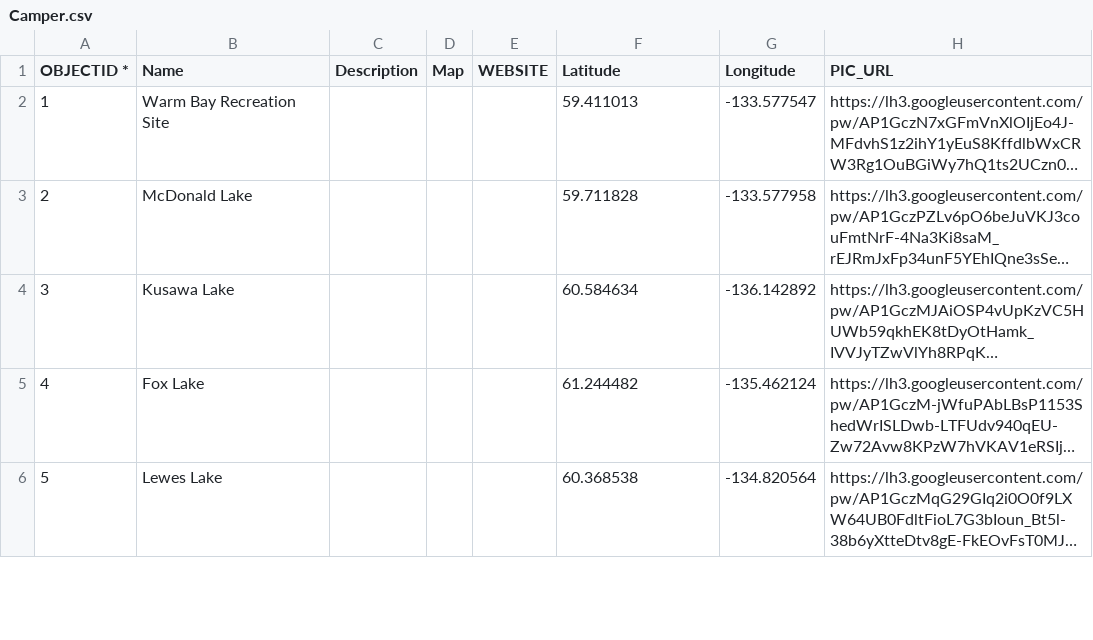
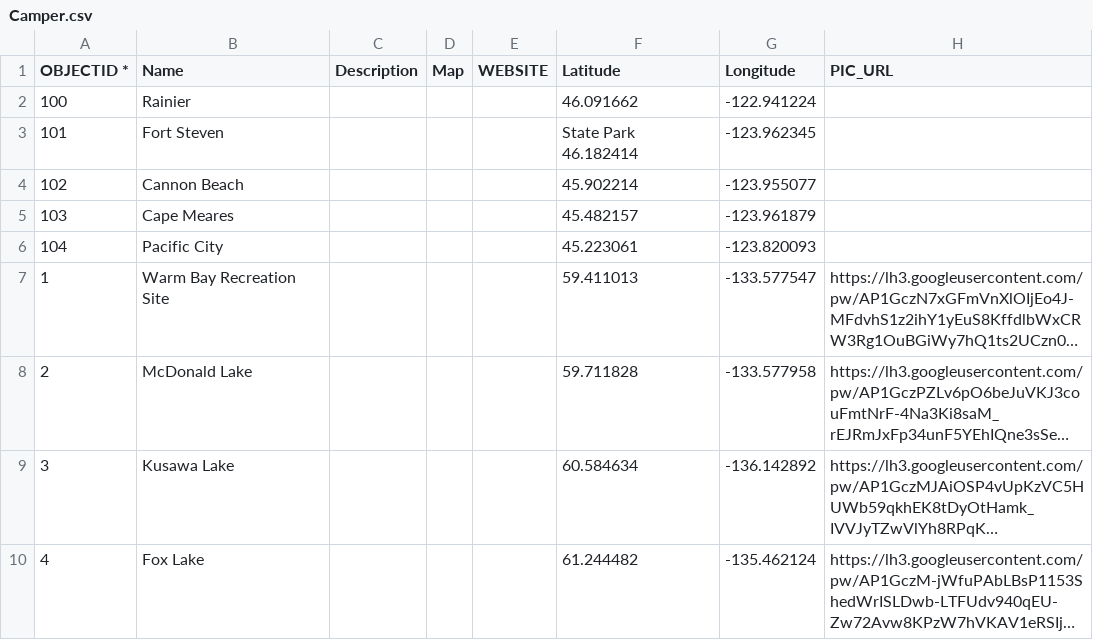
Before and after one commit to bgrrw/Yukon, a CSV file: CSV/Camper.csv, drawn as a sheet; only a part is shown; the shorter side is filled out with more unchanged rows; long unchanged cells end in …; the diff names each change by its address in the sheet, - before the commit and + after, or states it on an @@ line.

Commit message:
Update Camper.csv

```diff
--- a/CSV/Camper.csv
+++ b/CSV/Camper.csv
+row 2: 100 | Rainier |  |  |  | 46.091662 | -122.941224
+row 3: 101 | Fort Steven |  |  |  | State Park 46.182414 | -123.962345
+row 4: 102 | Cannon Beach |  |  |  | 45.902214 | -123.955077
+row 5: 103 | Cape Meares |  |  |  | 45.482157 | -123.961879
+row 6: 104 | Pacific City |  |  |  | 45.223061 | -123.820093
```
